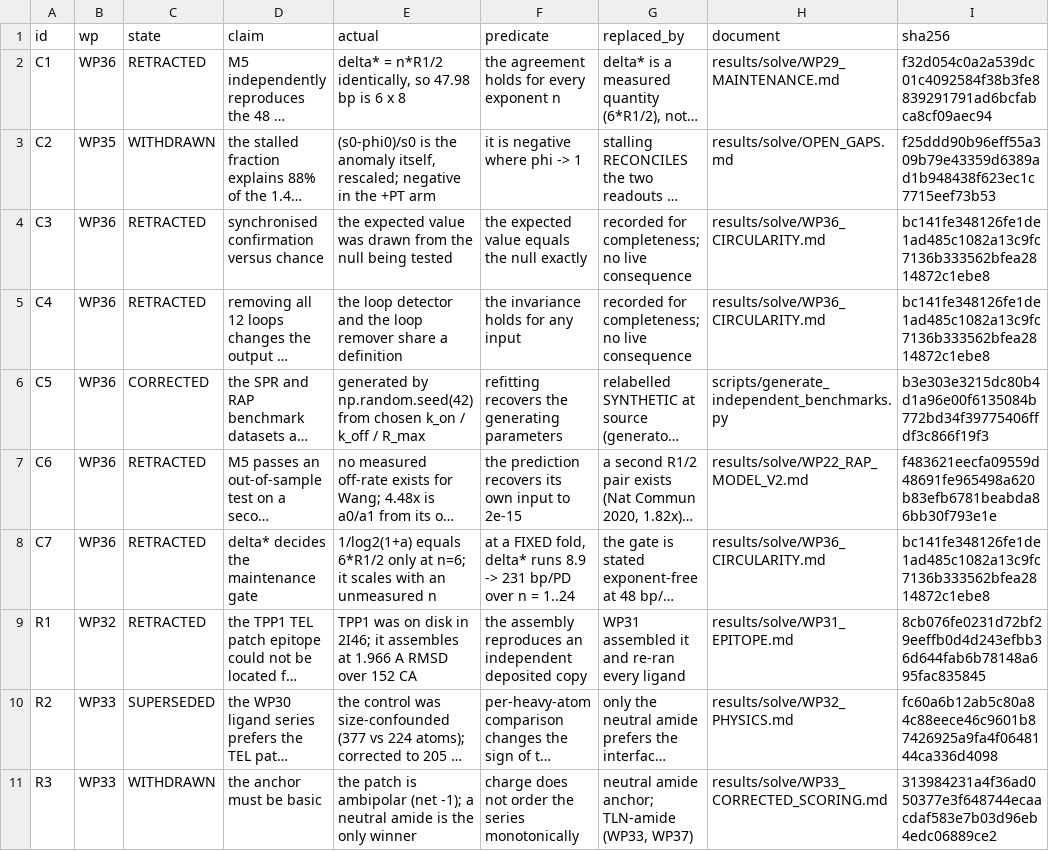
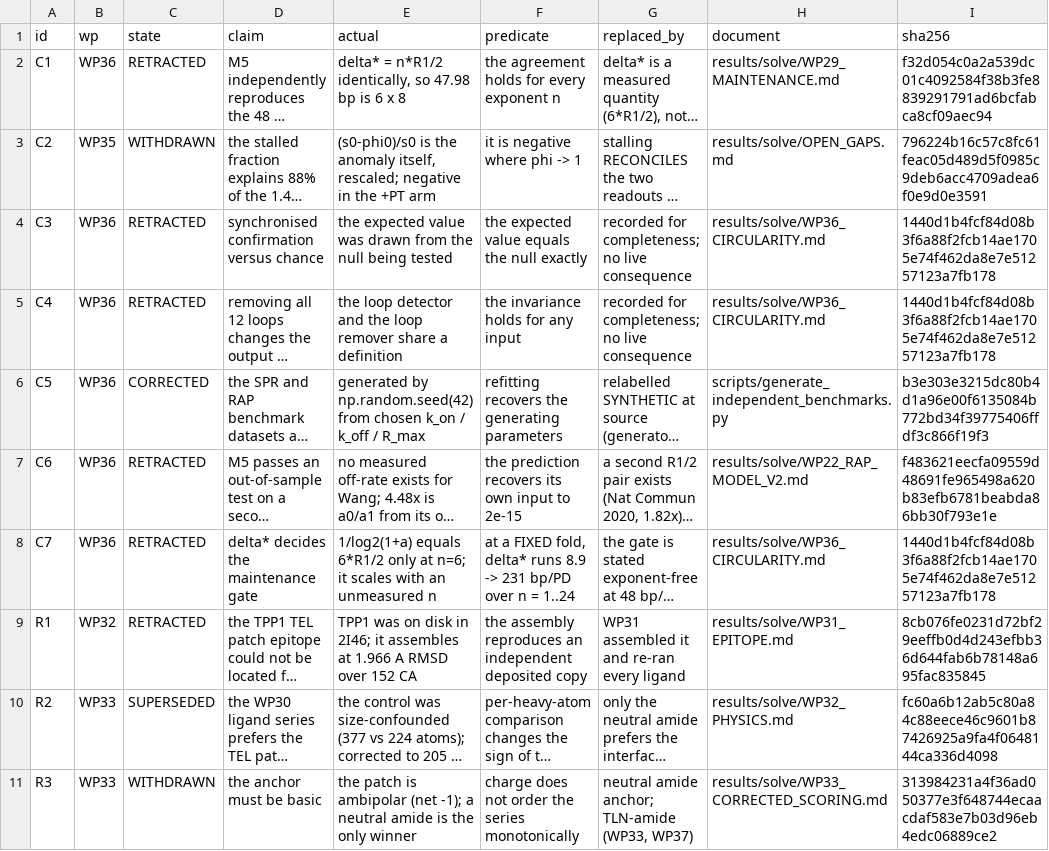
Before and after one commit to Mr-Nobody-Anonymous/telomerase-allosteric-switch, a CSV file: results/solve/retractions.csv, drawn as a sheet; only a part is shown; long unchanged cells end in …; the diff covers the shown part only; the diff names each change by its address in the sheet, - before the commit and + after, or states it on an @@ line.

```diff
--- a/results/solve/retractions.csv
+++ b/results/solve/retractions.csv
-I3 (sha256): f25ddd90b96eff55a309b79e43359d6389ad1b948438f623ec1c7715eef73b53
+I3 (sha256): 796224b16c57c8fc61feac05d489d5f0985c9deb6acc4709adea6f0e9d0e3591
-I4:I5 (sha256): bc141fe348126fe1de1ad485c1082a13c9fc7136b333562bfea2814872c1ebe8
+I4:I5 (sha256): 1440d1b4fcf84d08b3f6a88f2fcb14ae1705e74f462da8e7e51257123a7fb178
-I8 (sha256): bc141fe348126fe1de1ad485c1082a13c9fc7136b333562bfea2814872c1ebe8
+I8 (sha256): 1440d1b4fcf84d08b3f6a88f2fcb14ae1705e74f462da8e7e51257123a7fb178
```
Also changed, not shown: 1 added row and 1 edited cell elsewhere in this file, results/solve/status_ledger.csv, 10 other files.
